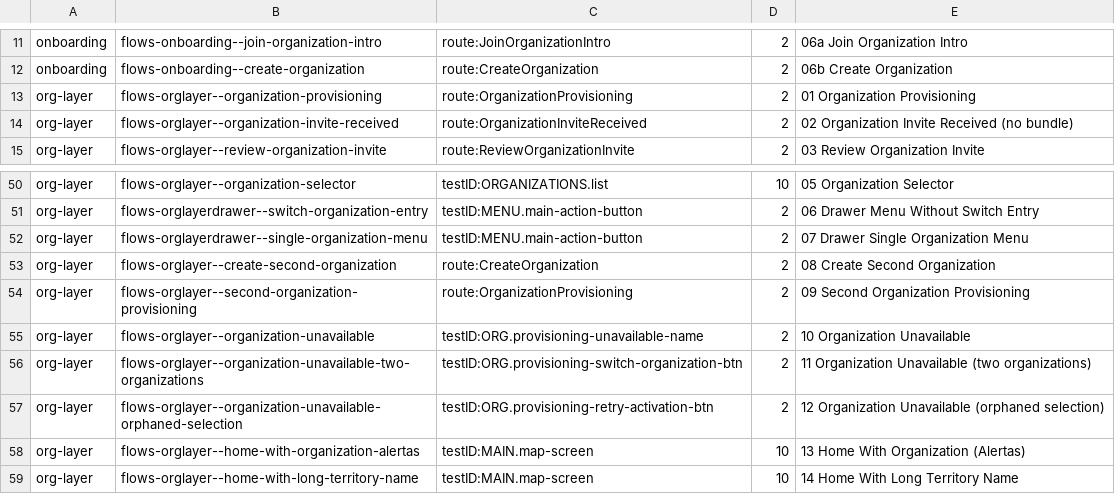
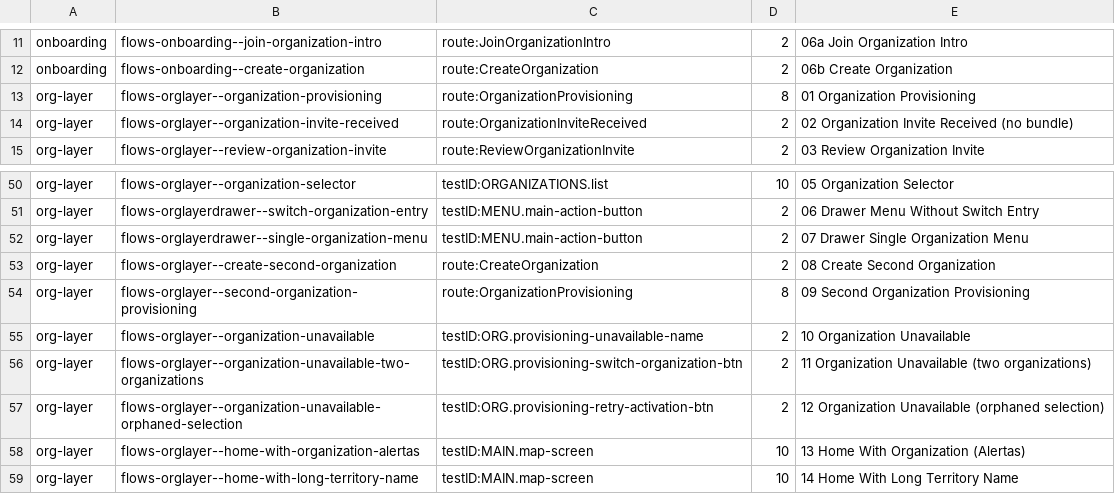
Before and after one commit to transistir/coiab-app, a TSV file: .rnstorybook/capture-manifest.tsv, drawn as a sheet; only a part is shown, gaps mark what is left out.

Commit message:
fix(storybook): let the provisioning frame settle before capture
The OrganizationProvisioning stories were captured 2s after route readiness,
while the screen still rendered only the indeterminate spinner, so the guide
showed a blank loading screen. Wait 8s so the preparation rows and the
'Abrir território' action are on screen.

```diff
--- a/.rnstorybook/capture-manifest.tsv
+++ b/.rnstorybook/capture-manifest.tsv
@@ -12,3 +12,3 @@ onboarding	flows-onboarding--join-organization-intro	route:JoinOrganizationIntro
 onboarding	flows-onboarding--create-organization	route:CreateOrganization	2	06b Create Organization
-org-layer	flows-orglayer--organization-provisioning	route:OrganizationProvisioning	2	01 Organization Provisioning
+org-layer	flows-orglayer--organization-provisioning	route:OrganizationProvisioning	8	01 Organization Provisioning
 org-layer	flows-orglayer--organization-invite-received	route:OrganizationInviteReceived	2	02 Organization Invite Received (no bundle)
@@ -53,3 +53,3 @@ org-layer	flows-orglayerdrawer--single-organization-menu	testID:MENU.main-action
 org-layer	flows-orglayer--create-second-organization	route:CreateOrganization	2	08 Create Second Organization
-org-layer	flows-orglayer--second-organization-provisioning	route:OrganizationProvisioning	2	09 Second Organization Provisioning
+org-layer	flows-orglayer--second-organization-provisioning	route:OrganizationProvisioning	8	09 Second Organization Provisioning
 org-layer	flows-orglayer--organization-unavailable	testID:ORG.provisioning-unavailable-name	2	10 Organization Unavailable
```
